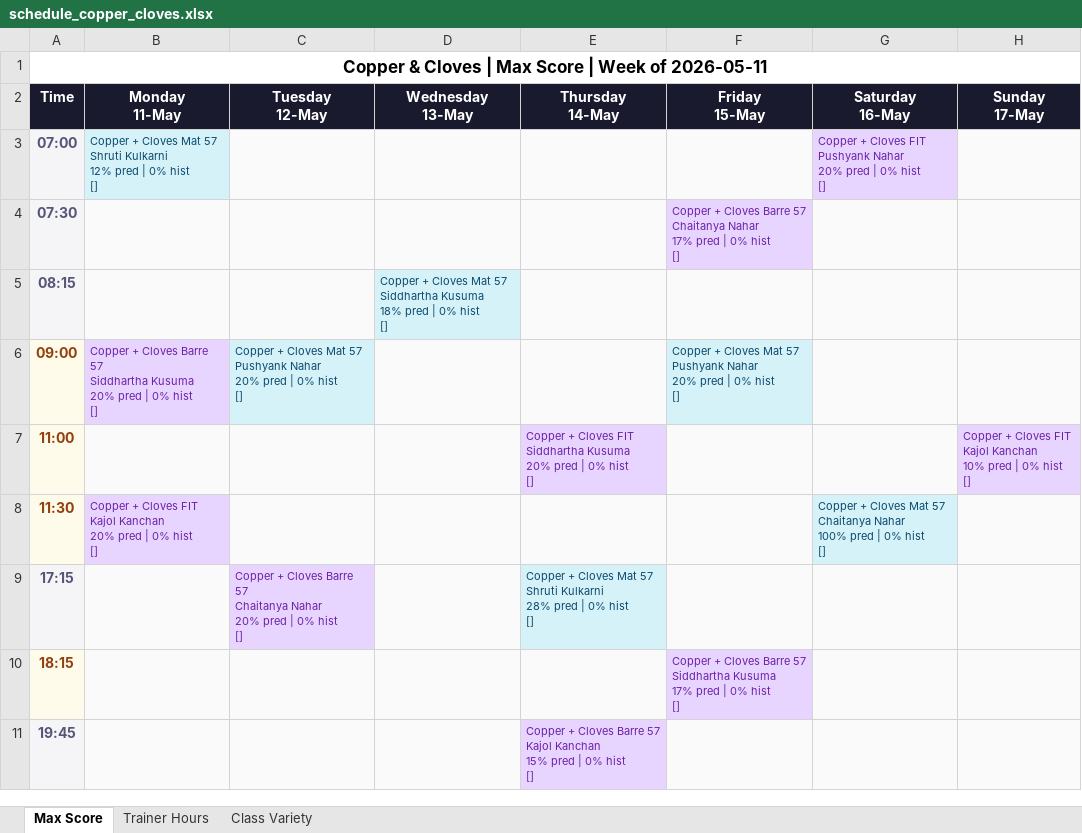
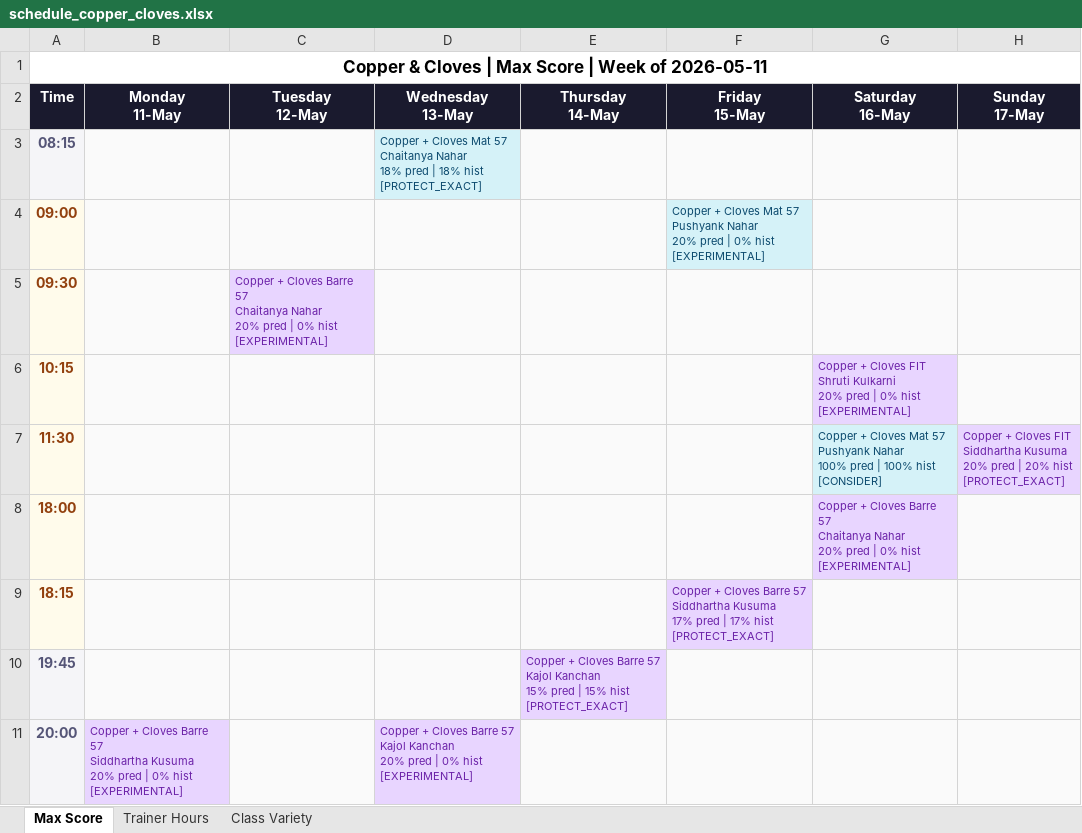
Before and after one commit to Jimmeey23/schedulling-assistant, an Excel workbook: outputs/schedule_copper_cloves.xlsx, sheet Max Score, drawn as a sheet; values as stored, in another font and other column widths than the file's, no borders; removed rows and columns are numbered as before the commit, all else as after; ↵ is a line break in a cell; the diff names each change by its address in the sheet, - before the commit and + after, or states it on an @@ line.

```diff
--- a/outputs/schedule_copper_cloves.xlsx (sheet Max Score)
+++ b/outputs/schedule_copper_cloves.xlsx (sheet Max Score)
-row 3: 07:00 | Copper + Cloves Mat 57 ↵ Shruti Kulkarni ↵ 12% pred | 0% hist ↵ [] |  |  |  |  | Copper + Cloves FIT ↵ Pushyank Nahar ↵ 20% pred | 0% hist ↵ []
-row 4: 07:30 |  |  |  |  | Copper + Cloves Barre 57 ↵ Chaitanya Nahar ↵ 17% pred | 0% hist ↵ []
-D3 (Wednesday 13-May): …Mat 57 ↵ Siddhartha Kusuma ↵ 18% pred | 0% hist ↵ []
+D3 (Wednesday 13-May): …Mat 57 ↵ Chaitanya Nahar ↵ 18% pred | 18% hist ↵ [PROTECT_EXACT]
-B4 (Monday 11-May): Copper + Cloves Barre 57 ↵ Siddhartha Kusuma ↵ 20% pred | 0% hist ↵ []
+B4 (Monday 11-May): (empty)
-B4 fill: #E8D5FF
+B4 fill: #FAFAFA
-C4 (Tuesday 12-May): Copper + Cloves Mat 57 ↵ Pushyank Nahar ↵ 20% pred | 0% hist ↵ []
+C4 (Tuesday 12-May): (empty)
-C4 fill: #D5F2F8
+C4 fill: #FAFAFA
-F4 (Friday 15-May): …0% hist ↵ []
+F4 (Friday 15-May): …0% hist ↵ [EXPERIMENTAL]
-row 7: 11:00 |  |  |  | Copper + Cloves FIT ↵ Siddhartha Kusuma ↵ 20% pred | 0% hist ↵ [] |  |  | Copper + Cloves FIT ↵ Kajol Kanchan ↵ 10% pred | 0% hist ↵ []
+row 5: 09:30 |  | Copper + Cloves Barre 57 ↵ Chaitanya Nahar ↵ 20% pred | 0% hist ↵ [EXPERIMENTAL]
+row 6: 10:15 |  |  |  |  |  | Copper + Cloves FIT ↵ Shruti Kulkarni ↵ 20% pred | 0% hist ↵ [EXPERIMENTAL]
-B7 (Monday 11-May): Copper + Cloves FIT ↵ Kajol Kanchan ↵ 20% pred | 0% hist ↵ []
+B7 (Monday 11-May): (empty)
-B7 fill: #E8D5FF
+B7 fill: #FAFAFA
-G7 (Saturday 16-May): …Mat 57 ↵ Chaitanya Nahar ↵ 100% pred | 0% hist ↵ []
+G7 (Saturday 16-May): …Mat 57 ↵ Pushyank Nahar ↵ 100% pred | 100% hist ↵ [CONSIDER]
-H7 (Sunday 17-May): (empty)
+H7 (Sunday 17-May): Copper + Cloves FIT ↵ Siddhartha Kusuma ↵ 20% pred | 20% hist ↵ [PROTECT_EXACT]
-H7 fill: #FAFAFA
+H7 fill: #E8D5FF
-row 9: 17:15 |  | Copper + Cloves Barre 57 ↵ Chaitanya Nahar ↵ 20% pred | 0% hist ↵ [] |  | Copper + Cloves Mat 57 ↵ Shruti Kulkarni ↵ 28% pred | 0% hist ↵ []
+row 8: 18:00 |  |  |  |  |  | Copper + Cloves Barre 57 ↵ Chaitanya Nahar ↵ 20% pred | 0% hist ↵ [EXPERIMENTAL]
-F9 (Friday 15-May): …pred | 0% hist ↵ []
+F9 (Friday 15-May): …pred | 17% hist ↵ [PROTECT_EXACT]
-E10 (Thursday 14-May): …pred | 0% hist ↵ []
+E10 (Thursday 14-May): …pred | 15% hist ↵ [PROTECT_EXACT]
+row 11: 20:00 | Copper + Cloves Barre 57 ↵ Siddhartha Kusuma ↵ 20% pred | 0% hist ↵ [EXPERIMENTAL] |  | Copper + Cloves Barre 57 ↵ Kajol Kanchan ↵ 20% pred | 0% hist ↵ [EXPERIMENTAL]
```
Also changed, not shown: sheet Class Variety, sheet Trainer Hours, outputs/schedule_courtside.xlsx, outputs/schedule_kenkere.xlsx, 27 other files.
